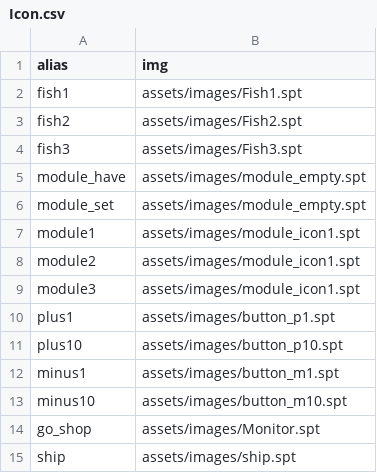
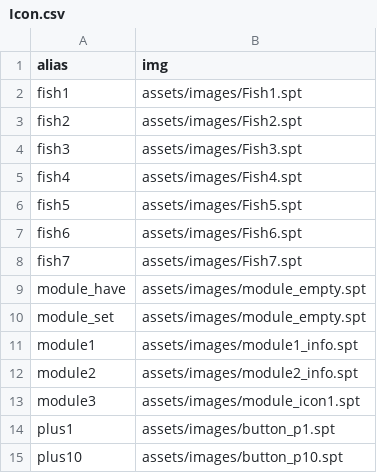
Before and after one commit to Seohyeon-Min/manzo, a CSV file: Manzo/assets/scenes/Icon.csv, drawn as a sheet; only a part is shown; the shorter side is filled out with more unchanged rows.

```diff
--- a/Manzo/assets/scenes/Icon.csv
+++ b/Manzo/assets/scenes/Icon.csv
@@ -4,6 +4,10 @@ fish2,assets/images/Fish2.spt
 fish3,assets/images/Fish3.spt
+fish4,assets/images/Fish4.spt
+fish5,assets/images/Fish5.spt
+fish6,assets/images/Fish6.spt
+fish7,assets/images/Fish7.spt
 module_have,assets/images/module_empty.spt
 module_set,assets/images/module_empty.spt
-module1,assets/images/module_icon1.spt
-module2,assets/images/module_icon1.spt
+module1,assets/images/module1_info.spt
+module2,assets/images/module2_info.spt
 module3,assets/images/module_icon1.spt
```
Also changed, not shown: 18 other files.
